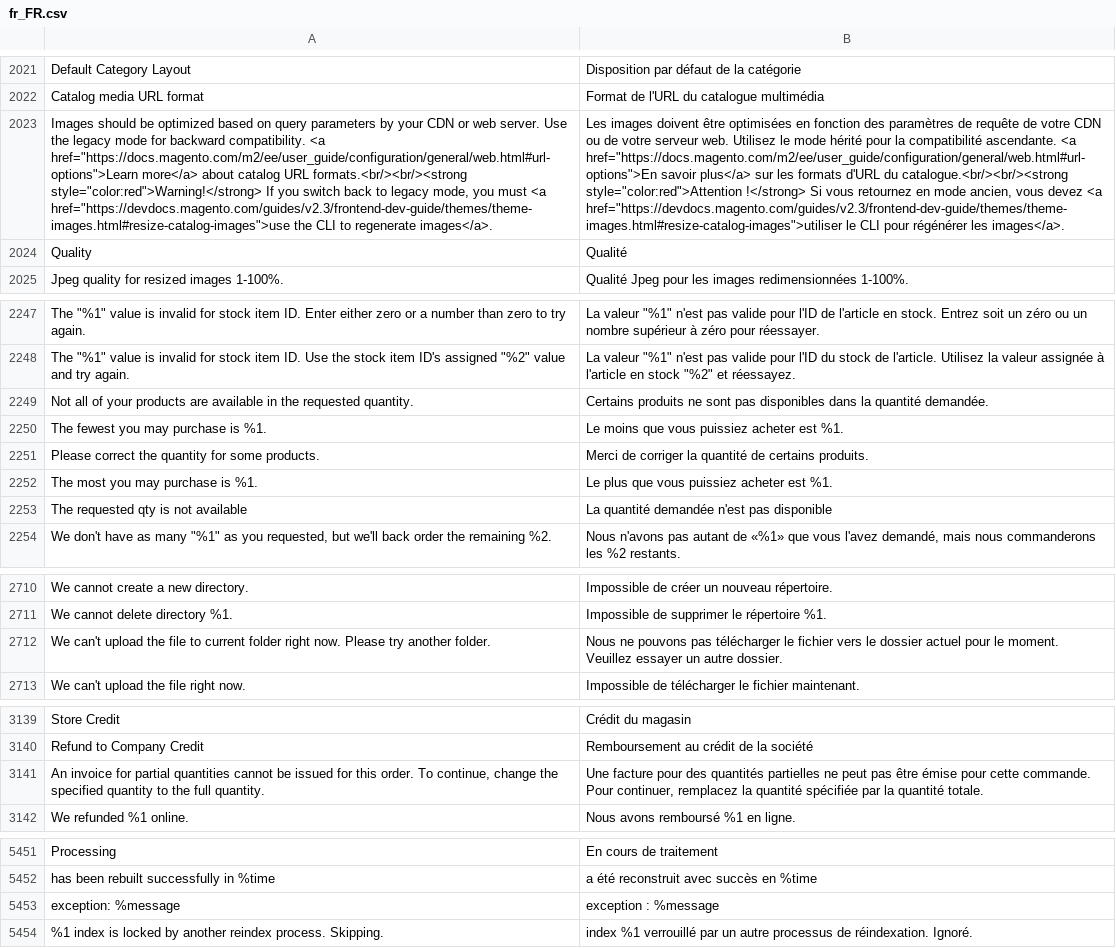
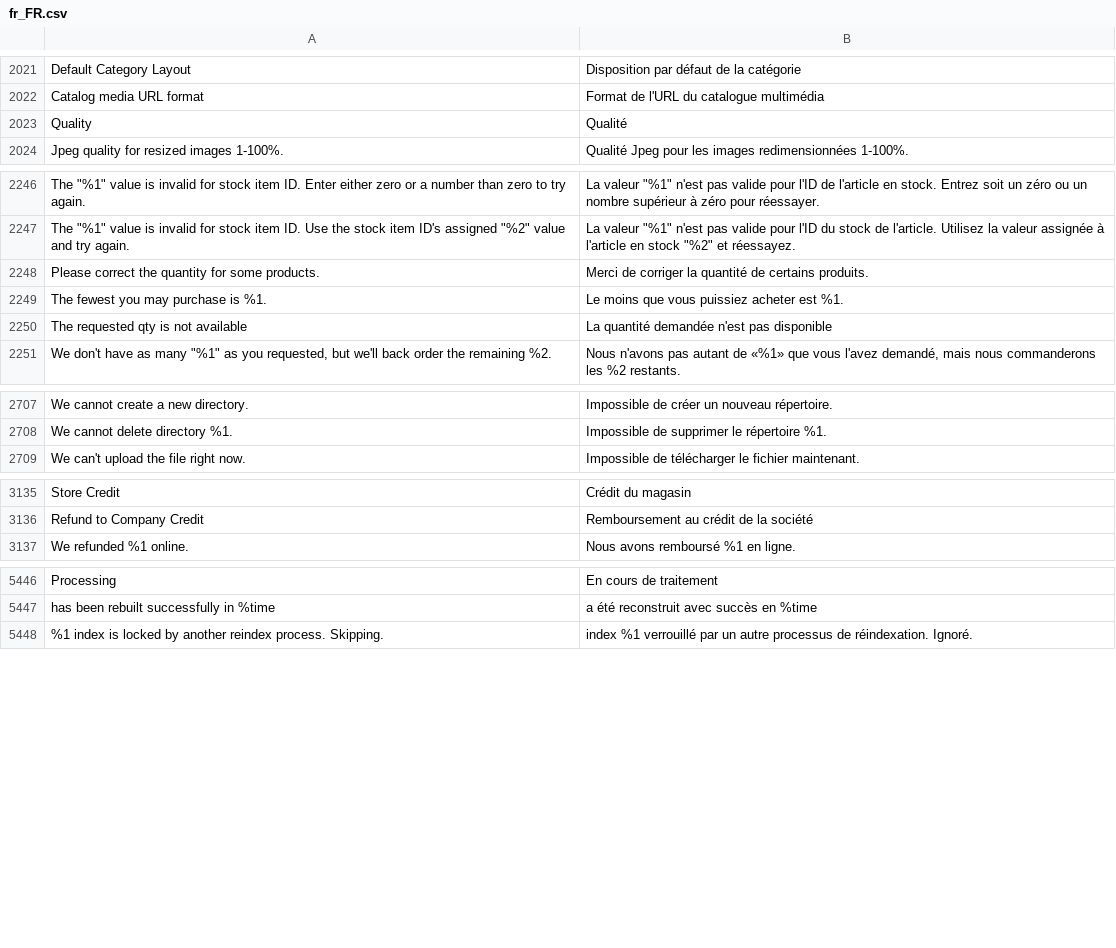
Before and after one commit to magento-l10n/language-fr_FR, a CSV file: fr_FR.csv, drawn as a sheet; only a part is shown, gaps mark what is left out; removed rows and columns are numbered as before the commit, all else as after; the diff covers the shown part only; the diff names each change by its address in the sheet, - before the commit and + after, or states it on an @@ line.

Commit message:
Updating translations from Crowdin.

```diff
--- a/fr_FR.csv
+++ b/fr_FR.csv
-row 2023: Images should be optimized based on query parameters by your CDN or web server. Use the legacy mode for backward compatibility. <a href="https://docs.magento.com/m2/ee/user_guide/configuration/general/web.html#url-options">Learn more</a> about catalog URL formats.<br/><br/><strong style="color:red">Warning!</strong> If you switch back to legacy mode, you must <a href="https://devdocs.magento.com/guides/v2.3/frontend-dev-guide/themes/theme-images.html#resize-catalog-images">use the CLI to regenerate images</a>. | Les images doivent être optimisées en fonction des paramètres de requête de votre CDN ou de votre serveur web. Utilisez le mode hérité pour la compatibilité ascendante. <a href="https://docs.magento.com/m2/ee/user_guide/configuration/general/web.html#url-options">En savoir plus</a> sur les formats d'URL du catalogue.<br/><br/><strong style="color:red">Attention !</strong> Si vous retournez en mode ancien, vous devez <a href="https://devdocs.magento.com/guides/v2.3/frontend-dev-guide/themes/theme-images.html#resize-catalog-images">utiliser le CLI pour régénérer les images</a>.
-row 2249: Not all of your products are available in the requested quantity. | Certains produits ne sont pas disponibles dans la quantité demandée.
-row 2250: The fewest you may purchase is %1. | Le moins que vous puissiez acheter est %1.
-A2249: The most you may purchase is %1.
+A2249: The fewest you may purchase is %1.
-B2249: Le plus que vous puissiez acheter est %1.
+B2249: Le moins que vous puissiez acheter est %1.
-row 2712: We can't upload the file to current folder right now. Please try another folder. | Nous ne pouvons pas télécharger le fichier vers le dossier actuel pour le moment. Veuillez essayer un autre dossier.
-row 3141: An invoice for partial quantities cannot be issued for this order. To continue, change the specified quantity to the full quantity. | Une facture pour des quantités partielles ne peut pas être émise pour cette commande. Pour continuer, remplacez la quantité spécifiée par la quantité totale.
-row 5453: exception: %message | exception : %message
```
Also changed, not shown: 6 removed rows and 11 moved rows elsewhere in this file, 1 other file.
